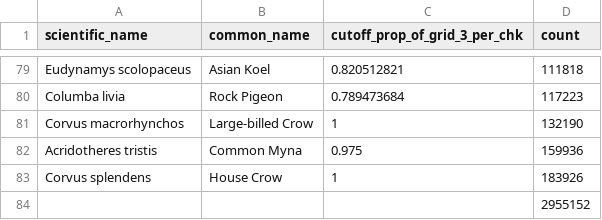
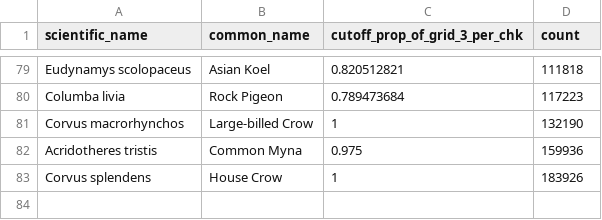
Before and after one commit to vjjan91/eBirdOccupancy, a CSV file: data/species_list.csv, drawn as a sheet; only a part is shown, gaps mark what is left out; the diff names each change by its address in the sheet, - before the commit and + after, or states it on an @@ line.

Commit message:
latest list of species

```diff
--- a/data/species_list.csv
+++ b/data/species_list.csv
-row 84:  |  |  | 2955152
```
